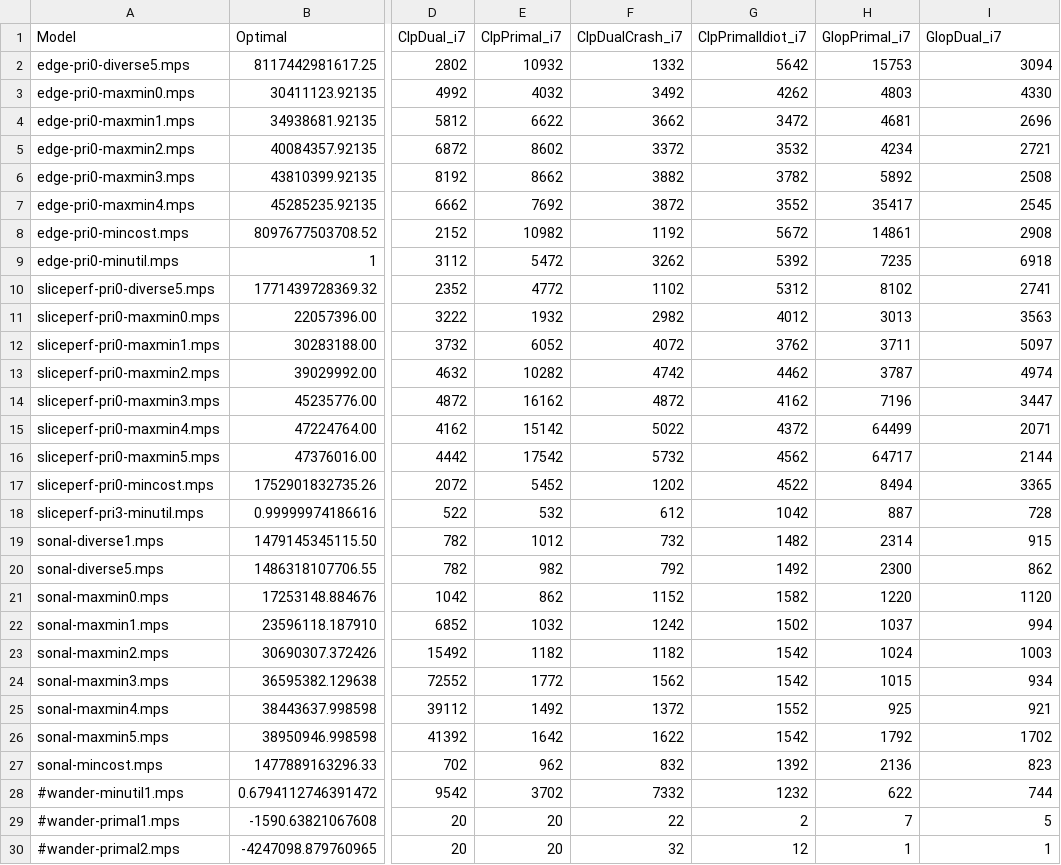
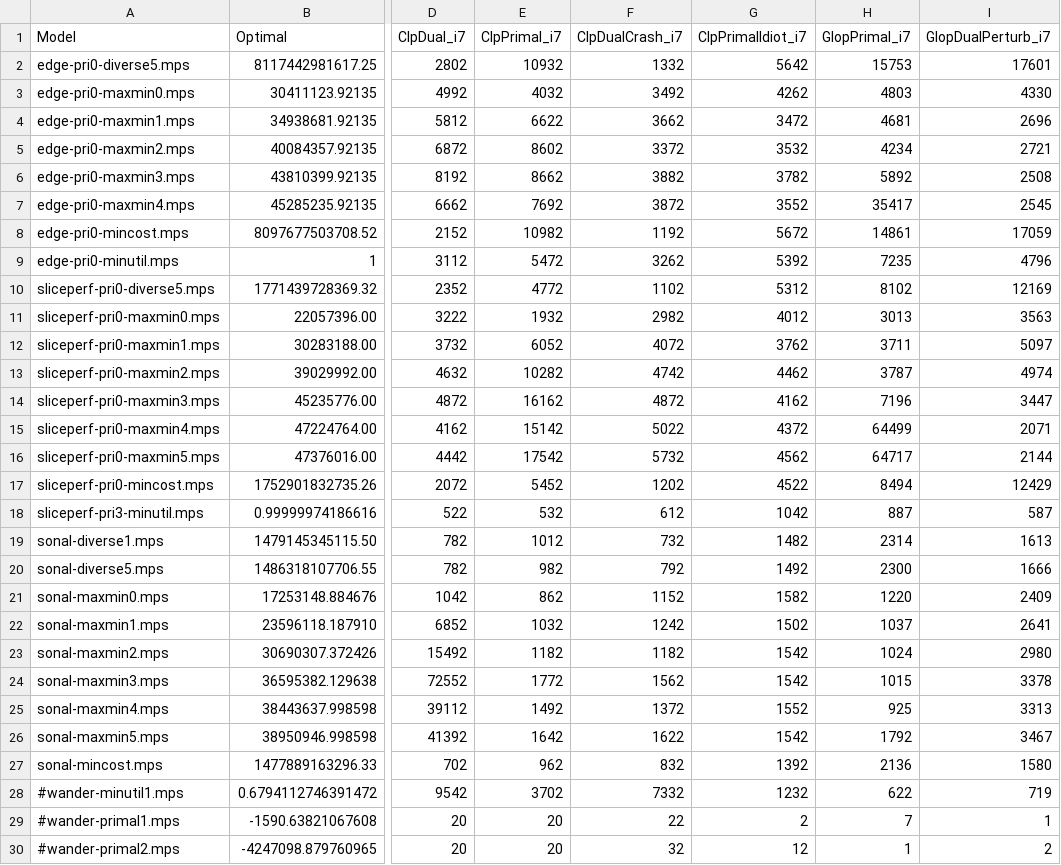
Before and after one commit to ukrishnas/LPSharp, a CSV file: LPBench/wanlpv2_results.csv, drawn as a sheet; only a part is shown, gaps mark what is left out; the diff names each change by its address in the sheet, - before the commit and + after, or states it on an @@ line.

```diff
--- a/LPBench/wanlpv2_results.csv
+++ b/LPBench/wanlpv2_results.csv
-I1: GlopDual_i7
+I1: GlopDualPerturb_i7
-I2 (GlopDualPerturb_i7): 3094
+I2 (GlopDualPerturb_i7): 17601
-I8 (GlopDualPerturb_i7): 2908
+I8 (GlopDualPerturb_i7): 17059
-I9 (GlopDualPerturb_i7): 6918
+I9 (GlopDualPerturb_i7): 4796
-I10 (GlopDualPerturb_i7): 2741
+I10 (GlopDualPerturb_i7): 12169
-I17 (GlopDualPerturb_i7): 3365
+I17 (GlopDualPerturb_i7): 12429
-I18 (GlopDualPerturb_i7): 728
+I18 (GlopDualPerturb_i7): 587
-I19 (GlopDualPerturb_i7): 915
+I19 (GlopDualPerturb_i7): 1613
-I20 (GlopDualPerturb_i7): 862
+I20 (GlopDualPerturb_i7): 1666
-I21 (GlopDualPerturb_i7): 1120
+I21 (GlopDualPerturb_i7): 2409
-I22 (GlopDualPerturb_i7): 994
+I22 (GlopDualPerturb_i7): 2641
-I23 (GlopDualPerturb_i7): 1003
+I23 (GlopDualPerturb_i7): 2980
-I24 (GlopDualPerturb_i7): 934
+I24 (GlopDualPerturb_i7): 3378
-I25 (GlopDualPerturb_i7): 921
+I25 (GlopDualPerturb_i7): 3313
-I26 (GlopDualPerturb_i7): 1702
+I26 (GlopDualPerturb_i7): 3467
-I27 (GlopDualPerturb_i7): 823
+I27 (GlopDualPerturb_i7): 1580
-I28 (GlopDualPerturb_i7): 744
+I28 (GlopDualPerturb_i7): 719
-I29 (GlopDualPerturb_i7): 5
+I29 (GlopDualPerturb_i7): 1
-I30 (GlopDualPerturb_i7): 1
+I30 (GlopDualPerturb_i7): 2
```
Also changed, not shown: LPBench/netlib_results.csv, 3 other files.
